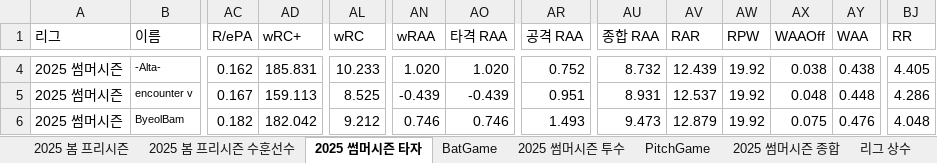
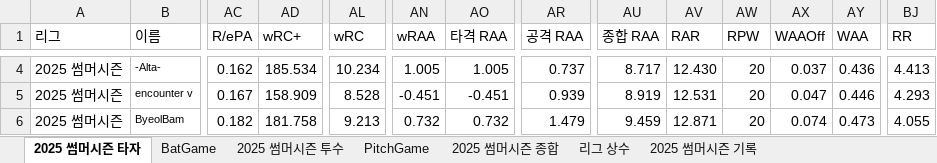
Before and after one commit to AKASATAaa/WBtiz, an Excel workbook: Data/PlayerStatsLeague.xlsx, sheet 2025 썸머시즌 타자, drawn as a sheet; only a part is shown, gaps mark what is left out; values as stored, in another font and other column widths than the file's, no borders; the diff covers the shown part only; the diff names each change by its address in the sheet, - before the commit and + after, or states it on an @@ line.

```diff
--- a/Data/PlayerStatsLeague.xlsx (sheet 2025 썸머시즌 타자)
+++ b/Data/PlayerStatsLeague.xlsx (sheet 2025 썸머시즌 타자)
-sheet tab: 2025 봄 프리시즌
-sheet tab: 2025 봄 프리시즌 수훈선수
-AD4 (wRC+): 185.831
+AD4 (wRC+): 185.534
-AL4 (wRC): 10.233
+AL4 (wRC): 10.234
-AN4 (wRAA): 1.020
+AN4 (wRAA): 1.005
-AO4 (타격 RAA): 1.020
+AO4 (타격 RAA): 1.005
-AR4 (공격 RAA): 0.752
+AR4 (공격 RAA): 0.737
-AU4 (종합 RAA): 8.732
+AU4 (종합 RAA): 8.717
-AV4 (RAR): 12.439
+AV4 (RAR): 12.430
-AW4:AW6 (RPW): 19.92
+AW4:AW6 (RPW): 20
-AX4 (WAAOff): 0.038
+AX4 (WAAOff): 0.037
-AY4 (WAA): 0.438
+AY4 (WAA): 0.436
-BJ4 (RR): 4.405
+BJ4 (RR): 4.413
-AD5 (wRC+): 159.113
+AD5 (wRC+): 158.909
-AL5 (wRC): 8.525
+AL5 (wRC): 8.528
-AN5 (wRAA): -0.439
+AN5 (wRAA): -0.451
-AO5 (타격 RAA): -0.439
+AO5 (타격 RAA): -0.451
-AR5 (공격 RAA): 0.951
+AR5 (공격 RAA): 0.939
-AU5 (종합 RAA): 8.931
+AU5 (종합 RAA): 8.919
-AV5 (RAR): 12.537
+AV5 (RAR): 12.531
-AX5 (WAAOff): 0.048
+AX5 (WAAOff): 0.047
-AY5 (WAA): 0.448
+AY5 (WAA): 0.446
-BJ5 (RR): 4.286
+BJ5 (RR): 4.293
-AD6 (wRC+): 182.042
+AD6 (wRC+): 181.758
-AL6 (wRC): 9.212
+AL6 (wRC): 9.213
-AN6 (wRAA): 0.746
+AN6 (wRAA): 0.732
-AO6 (타격 RAA): 0.746
+AO6 (타격 RAA): 0.732
-AR6 (공격 RAA): 1.493
+AR6 (공격 RAA): 1.479
-AU6 (종합 RAA): 9.473
+AU6 (종합 RAA): 9.459
-AV6 (RAR): 12.879
+AV6 (RAR): 12.871
-AX6 (WAAOff): 0.075
+AX6 (WAAOff): 0.074
-AY6 (WAA): 0.476
+AY6 (WAA): 0.473
-BJ6 (RR): 4.048
+BJ6 (RR): 4.055
```
Also changed, not shown: 1 added row, 1 removed row and 739 edited cells elsewhere in this sheet, sheet 2025 썸머시즌 투수, sheet 리그 상수, Data/League_Team.xlsx.
